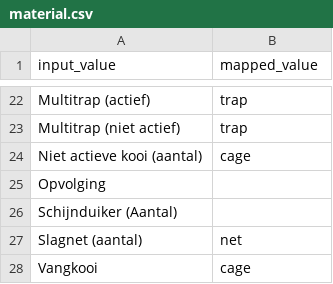
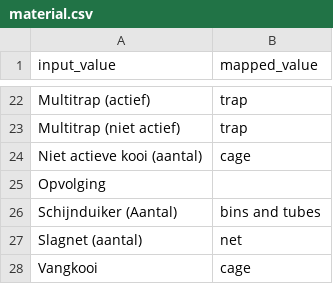
Before and after one commit to riparias/wfl-occurrences, a CSV file: data/reference/material.csv, drawn as a sheet; only a part is shown, gaps mark what is left out.

Commit message:
Map schijnduiker
Fix #3

```diff
--- a/data/reference/material.csv
+++ b/data/reference/material.csv
@@ -25,3 +25,3 @@ Niet actieve kooi (aantal),cage
 Opvolging,
-Schijnduiker (Aantal),
+Schijnduiker (Aantal),bins and tubes
 Slagnet (aantal),net
```
